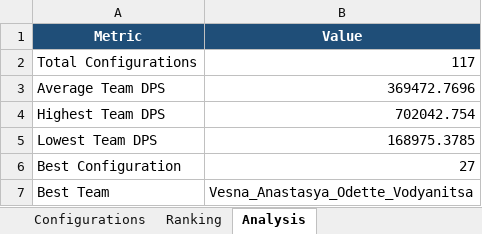
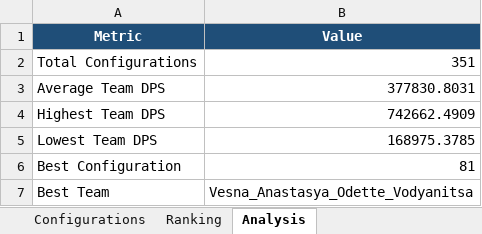
Before and after one commit to VapuArt/Vesna_Team-Calcs, an Excel workbook: vesna_team_with_anastasya_dps.xlsx, sheet Analysis, drawn as a sheet; values as stored, in another font and other column widths than the file's, no borders; the diff names each change by its address in the sheet, - before the commit and + after, or states it on an @@ line.

```diff
--- a/vesna_team_with_anastasya_dps.xlsx (sheet Analysis)
+++ b/vesna_team_with_anastasya_dps.xlsx (sheet Analysis)
-B2 (Value): 117
+B2 (Value): 351
-B3 (Value): 369472.7696
+B3 (Value): 377830.8031
-B4 (Value): 702042.754
+B4 (Value): 742662.4909
-B6 (Value): 27
+B6 (Value): 81
```
Also changed, not shown: sheet Configurations, sheet Ranking, 2 other files.
